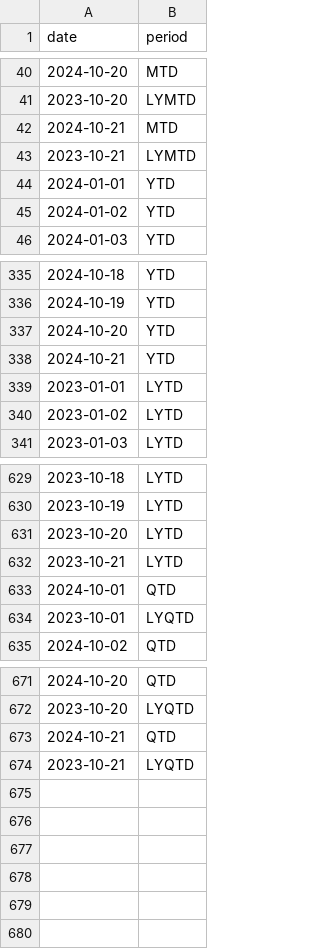
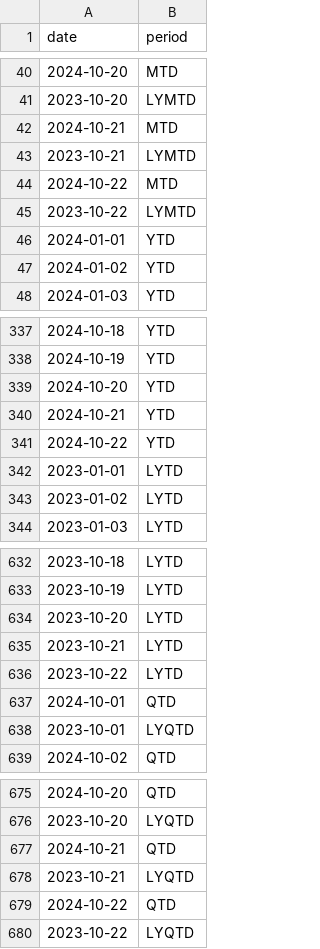
Before and after one commit to flowbytedev/data, a CSV file: date/date_period/date_period.csv, drawn as a sheet; only a part is shown, gaps mark what is left out.

Commit message:
data: update date_period dataset

```diff
--- a/date/date_period/date_period.csv
+++ b/date/date_period/date_period.csv
@@ -43,2 +43,4 @@ date,period
 2023-10-21,LYMTD
+2024-10-22,MTD
+2023-10-22,LYMTD
 2024-01-01,YTD
@@ -338,2 +340,3 @@ date,period
 2024-10-21,YTD
+2024-10-22,YTD
 2023-01-01,LYTD
@@ -632,2 +635,3 @@ date,period
 2023-10-21,LYTD
+2023-10-22,LYTD
 2024-10-01,QTD
@@ -674 +678,3 @@ date,period
 2023-10-21,LYQTD
+2024-10-22,QTD
+2023-10-22,LYQTD
```
